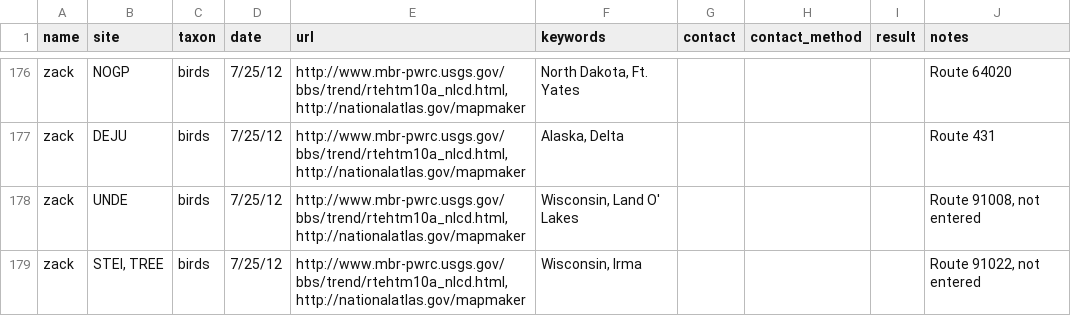
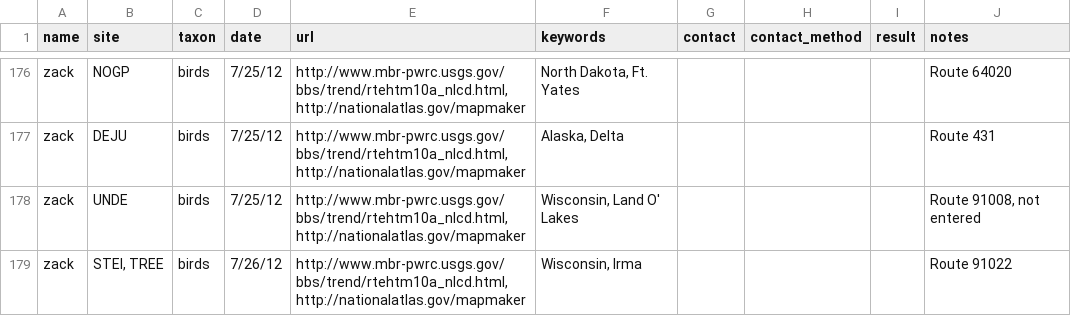
Before and after one commit to fluby/neonetods, a CSV file: data/activities.csv, drawn as a sheet; only a part is shown, gaps mark what is left out.

Commit message:
activities, task matrix, STEI & TREE birds

```diff
--- a/data/activities.csv
+++ b/data/activities.csv
@@ -178,2 +178,2 @@ zack,DEJU,birds,7/25/12,"http://www.mbr-pwrc.usgs.gov/bbs/trend/rtehtm10a_nlcd.h
 zack,UNDE,birds,7/25/12,"http://www.mbr-pwrc.usgs.gov/bbs/trend/rtehtm10a_nlcd.html, http://nationalatlas.gov/mapmaker","Wisconsin, Land O' Lakes",,,,"Route 91008, not entered"
-zack,"STEI, TREE",birds,7/25/12,"http://www.mbr-pwrc.usgs.gov/bbs/trend/rtehtm10a_nlcd.html, http://nationalatlas.gov/mapmaker","Wisconsin, Irma",,,,"Route 91022, not entered"
+zack,"STEI, TREE",birds,7/26/12,"http://www.mbr-pwrc.usgs.gov/bbs/trend/rtehtm10a_nlcd.html, http://nationalatlas.gov/mapmaker","Wisconsin, Irma",,,,Route 91022
```
Also changed, not shown: data/task_matrix.csv.
